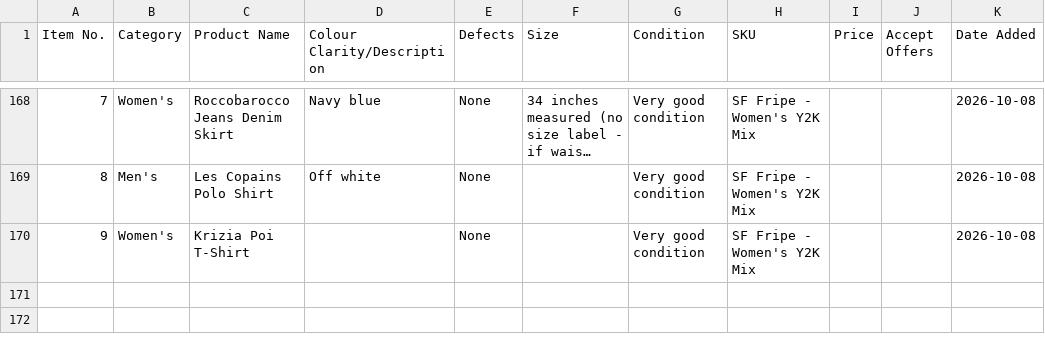
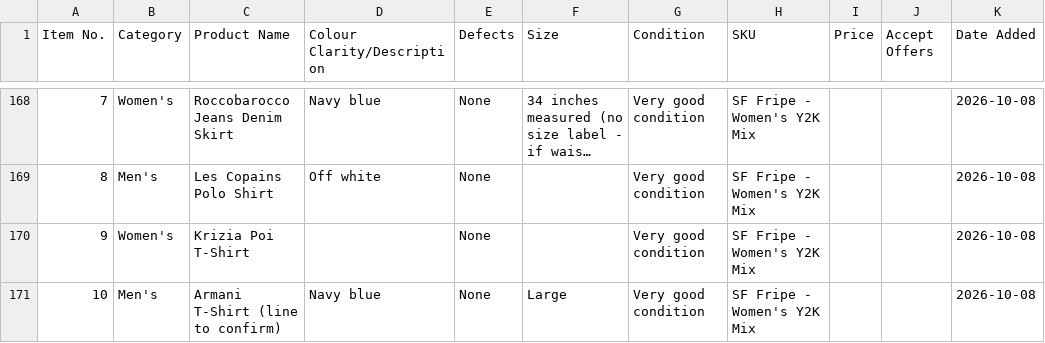
Before and after one commit to Mrwilson1882/Milltown-Archive, a CSV file: inventory.csv, drawn as a sheet; only a part is shown, gaps mark what is left out; long unchanged cells end in …; the diff names each change by its address in the sheet, - before the commit and + after, or states it on an @@ line.

```diff
--- a/inventory.csv
+++ b/inventory.csv
+row 171: 10 | Men's | Armani T-Shirt (line to confirm) | Navy blue | None | Large | Very good condition | SF Fripe - Women's Y2K Mix |  |  | 2026-10-08
```
